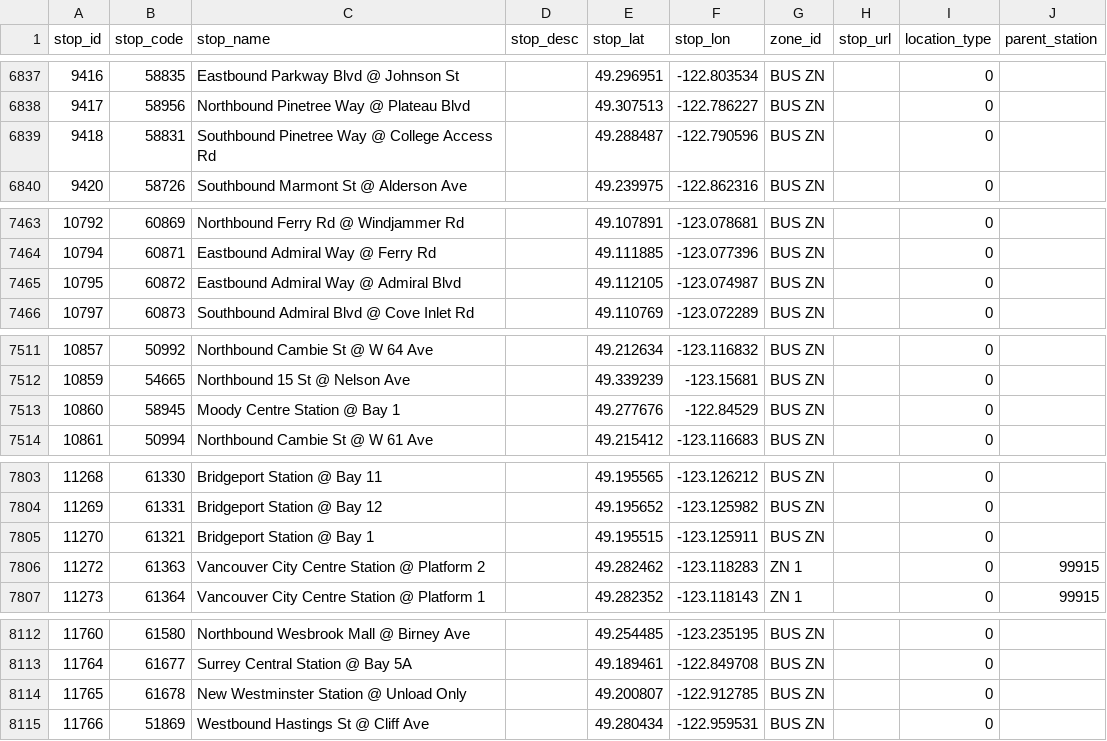
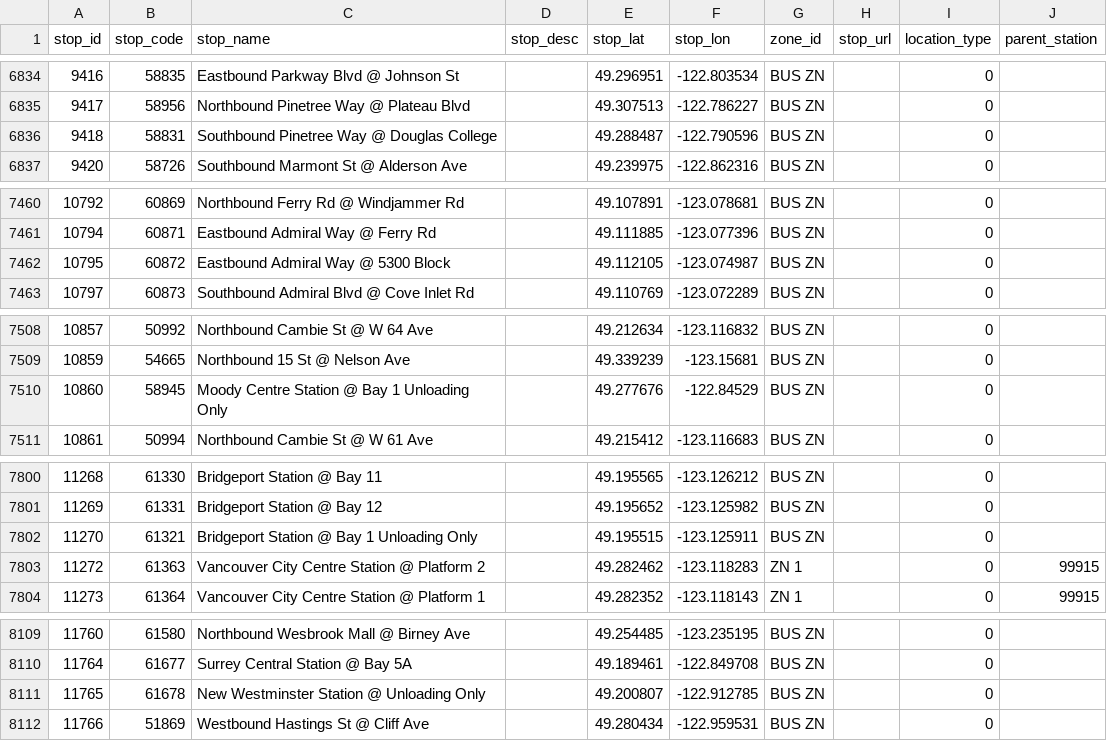
Before and after one commit to carsonyl/translink-derived-datasets, a CSV file: datasets/stops.csv, drawn as a sheet; only a part is shown, gaps mark what is left out; the diff covers the shown part only.

Commit message:
Stops 2020-11-20.

```diff
--- a/datasets/stops.csv
+++ b/datasets/stops.csv
@@ -6838,3 +6835,3 @@ stop_id,stop_code,stop_name,stop_desc,stop_lat,stop_lon,zone_id,stop_url,locatio
 9417,58956,Northbound Pinetree Way @ Plateau Blvd,,49.307513,-122.786227,BUS ZN,,0,
-9418,58831,Southbound Pinetree Way @ College Access Rd,,49.288487,-122.790596,BUS ZN,,0,
+9418,58831,Southbound Pinetree Way @ Douglas College,,49.288487,-122.790596,BUS ZN,,0,
 9420,58726,Southbound Marmont St @ Alderson Ave,,49.239975,-122.862316,BUS ZN,,0,
@@ -7464,3 +7461,3 @@ stop_id,stop_code,stop_name,stop_desc,stop_lat,stop_lon,zone_id,stop_url,locatio
 10794,60871,Eastbound Admiral Way @ Ferry Rd,,49.111885,-123.077396,BUS ZN,,0,
-10795,60872,Eastbound Admiral Way @ Admiral Blvd,,49.112105,-123.074987,BUS ZN,,0,
+10795,60872,Eastbound Admiral Way @ 5300 Block,,49.112105,-123.074987,BUS ZN,,0,
 10797,60873,Southbound Admiral Blvd @ Cove Inlet Rd,,49.110769,-123.072289,BUS ZN,,0,
@@ -7512,3 +7509,3 @@ stop_id,stop_code,stop_name,stop_desc,stop_lat,stop_lon,zone_id,stop_url,locatio
 10859,54665,Northbound 15 St @ Nelson Ave,,49.339239,-123.15681,BUS ZN,,0,
-10860,58945,Moody Centre Station @ Bay 1,,49.277676,-122.84529,BUS ZN,,0,
+10860,58945,Moody Centre Station @ Bay 1 Unloading Only,,49.277676,-122.84529,BUS ZN,,0,
 10861,50994,Northbound Cambie St @ W 61 Ave,,49.215412,-123.116683,BUS ZN,,0,
@@ -7804,3 +7801,3 @@ stop_id,stop_code,stop_name,stop_desc,stop_lat,stop_lon,zone_id,stop_url,locatio
 11269,61331,Bridgeport Station @ Bay 12,,49.195652,-123.125982,BUS ZN,,0,
-11270,61321,Bridgeport Station @ Bay 1,,49.195515,-123.125911,BUS ZN,,0,
+11270,61321,Bridgeport Station @ Bay 1 Unloading Only,,49.195515,-123.125911,BUS ZN,,0,
 11272,61363,Vancouver City Centre Station @ Platform 2,,49.282462,-123.118283,ZN 1,,0,99915
@@ -8113,3 +8110,3 @@ stop_id,stop_code,stop_name,stop_desc,stop_lat,stop_lon,zone_id,stop_url,locatio
 11764,61677,Surrey Central Station @ Bay 5A,,49.189461,-122.849708,BUS ZN,,0,
-11765,61678,New Westminster Station @ Unload Only,,49.200807,-122.912785,BUS ZN,,0,
+11765,61678,New Westminster Station @ Unloading Only,,49.200807,-122.912785,BUS ZN,,0,
 11766,51869,Westbound Hastings St @ Cliff Ave,,49.280434,-122.959531,BUS ZN,,0,
```
Also changed, not shown: 7 removed rows and 12 edited cells elsewhere in this file, 1 other file.
